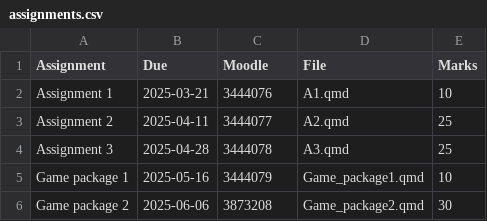
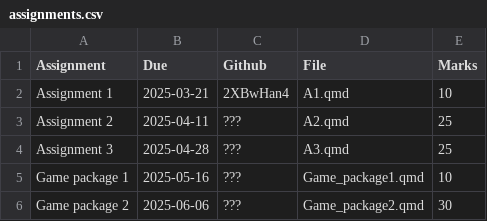
Before and after one commit to numbats/arp, a CSV file: assignments.csv, drawn as a sheet.

Commit message:
Changed assignment links to github

```diff
--- a/assignments.csv
+++ b/assignments.csv
@@ -1,6 +1,6 @@
-Assignment, Due, Moodle, File, Marks
-Assignment 1, 2025-03-21, 3444076, "A1.qmd", 10
-Assignment 2, 2025-04-11, 3444077, "A2.qmd", 25
-Assignment 3, 2025-04-28, 3444078, "A3.qmd", 25
-Game package 1, 2025-05-16, 3444079, "Game_package1.qmd", 10
-Game package 2, 2025-06-06, 3873208, "Game_package2.qmd", 30
+Assignment, Due, Github, File, Marks
+Assignment 1, 2025-03-21, 2XBwHan4, "A1.qmd", 10
+Assignment 2, 2025-04-11, ???, "A2.qmd", 25
+Assignment 3, 2025-04-28, ???, "A3.qmd", 25
+Game package 1, 2025-05-16, ???, "Game_package1.qmd", 10
+Game package 2, 2025-06-06, ???, "Game_package2.qmd", 30
```
Also changed, not shown: 1 other file.
